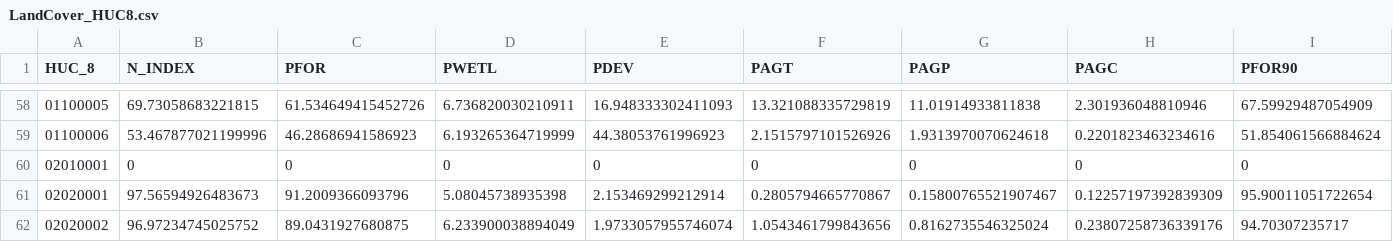
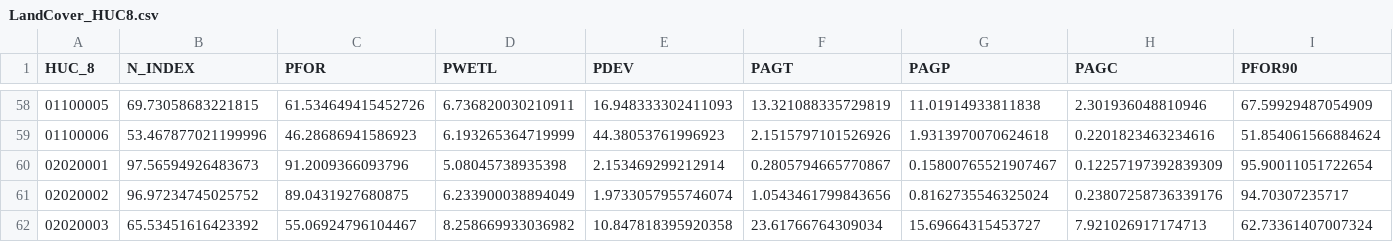
Before and after one commit to emartinher-PSEM3/Ceres, a CSV file: cereslibrary/TES/DatabasesClean/LandCover_HUC8.csv, drawn as a sheet; only a part is shown, gaps mark what is left out; the shorter side is filled out with more unchanged rows; rows hold the shown columns only; the diff names each change by its address in the sheet, - before the commit and + after, or states it on an @@ line.

```diff
--- a/cereslibrary/TES/DatabasesClean/LandCover_HUC8.csv
+++ b/cereslibrary/TES/DatabasesClean/LandCover_HUC8.csv
-row 60: 02010001 | 0 | 0 | 0 | 0 | 0 | 0 | 0 | 0
```
Also changed, not shown: cereslibrary/TES/DatabasesClean/Agricensus.csv, 11 other files.
